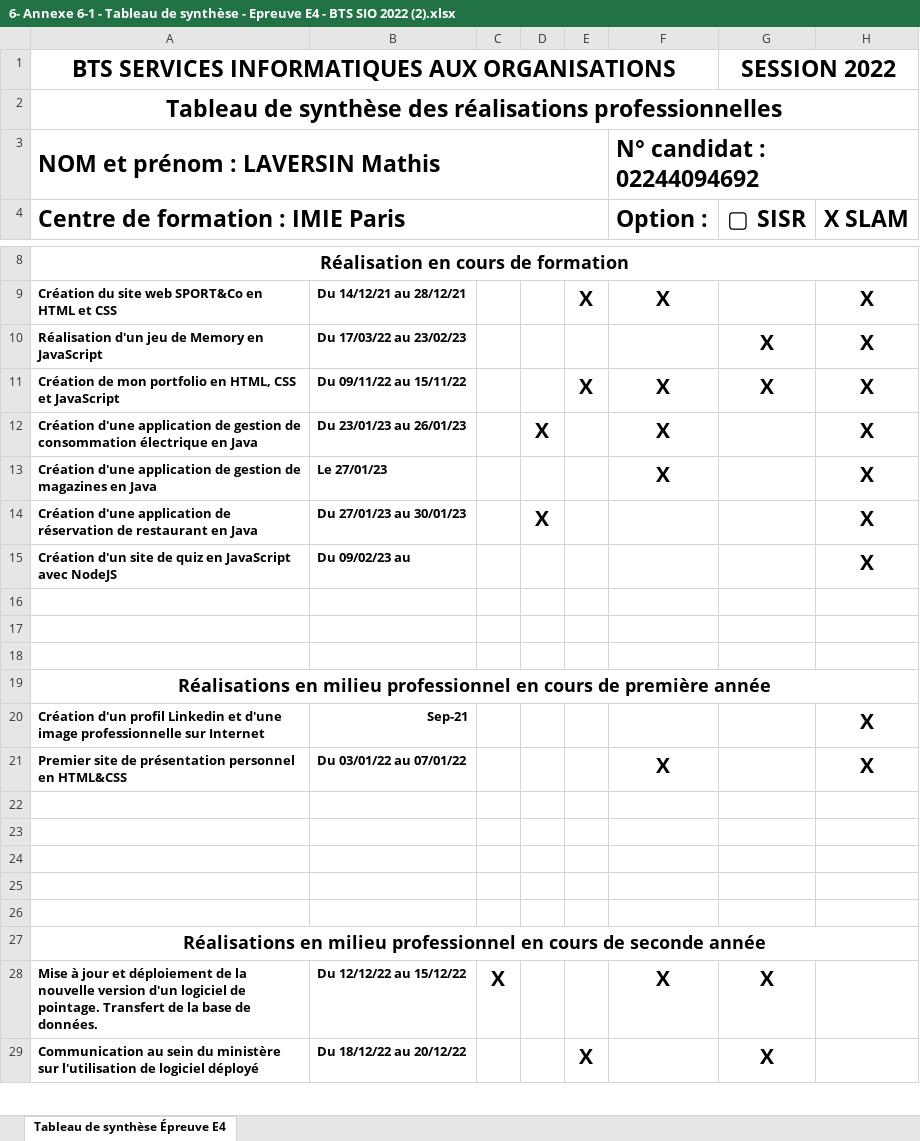
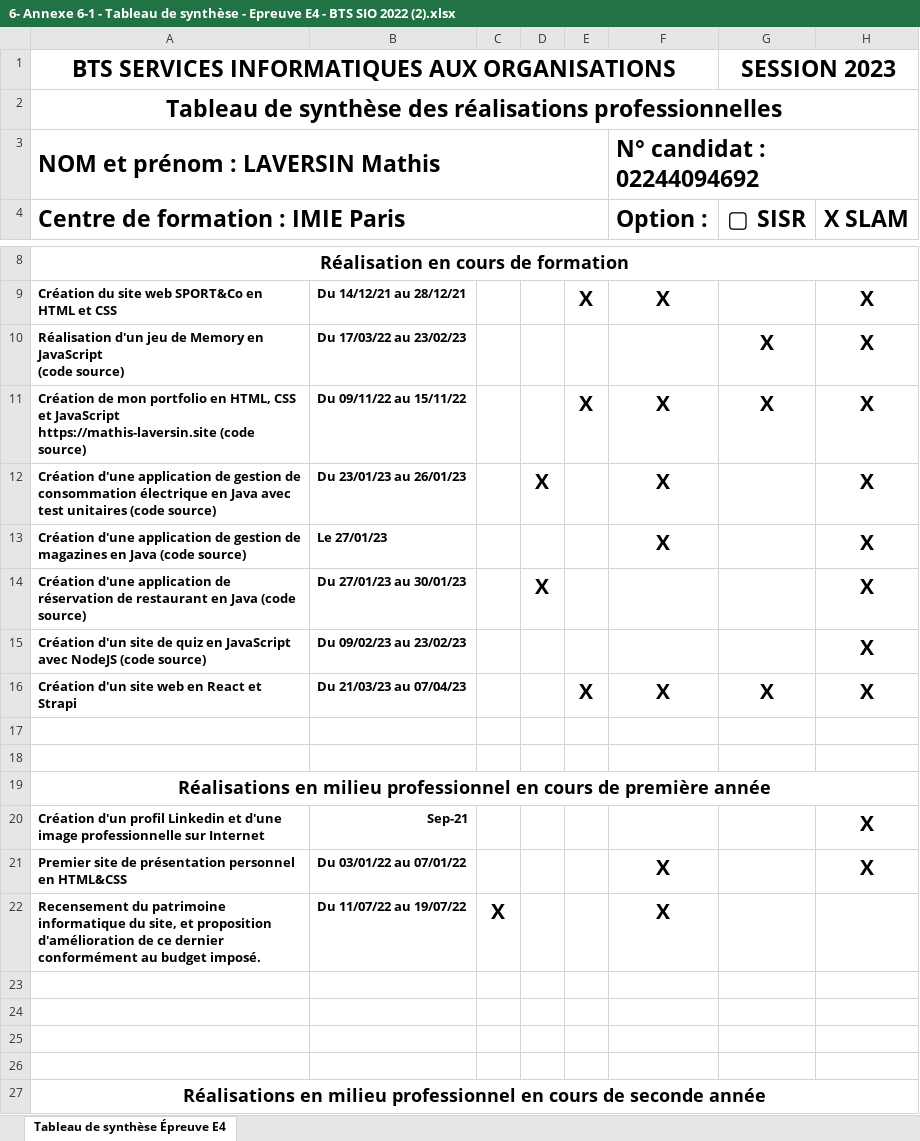
Before and after one commit to Matlavv/portfolio, an Excel workbook: assets/6- Annexe 6-1 - Tableau de synthèse - Epreuve E4 - BTS SIO 2022 (2).xlsx, sheet Tableau de synthèse Épreuve E4, drawn as a sheet; only a part is shown, gaps mark what is left out; the shorter side is filled out with more unchanged rows; values as stored, in another font and other column widths than the file's, no borders; ↵ is a line break in a cell; the diff names each change by its address in the sheet, - before the commit and + after, or states it on an @@ line.

```diff
--- a/assets/6- Annexe 6-1 - Tableau de synthèse - Epreuve E4 - BTS SIO 2022 (2).xlsx (sheet Tableau de synthèse Épreuve E4)
+++ b/assets/6- Annexe 6-1 - Tableau de synthèse - Epreuve E4 - BTS SIO 2022 (2).xlsx (sheet Tableau de synthèse Épreuve E4)
-G1 (▢ SISR): SESSION 2022
+G1 (▢ SISR): SESSION 2023
-A10 (Centre de formation : IMIE Paris): …en JavaScript
+A10 (Centre de formation : IMIE Paris): …en JavaScript ↵ (code source)
-A11 (Centre de formation : IMIE Paris): …et JavaScript
+A11 (Centre de formation : IMIE Paris): …et JavaScript https://mathis-laversin.site (code source)
-A12 (Centre de formation : IMIE Paris): …en Java
+A12 (Centre de formation : IMIE Paris): …en Java avec test unitaires (code source)
-A13 (Centre de formation : IMIE Paris): …en Java
+A13 (Centre de formation : IMIE Paris): …en Java (code source)
-A14 (Centre de formation : IMIE Paris): …en Java
+A14 (Centre de formation : IMIE Paris): …en Java (code source)
-A15 (Centre de formation : IMIE Paris): …avec NodeJS
+A15 (Centre de formation : IMIE Paris): …avec NodeJS (code source)
-B15: Du 09/02/23 au
+B15: Du 09/02/23 au 23/02/23
-row 16: (empty)
+row 16: Création d'un site web en React et Strapi | Du 21/03/23 au 07/04/23 |  |  | X | X | X | X
-row 22: (empty)
+row 22: Recensement du patrimoine informatique du site, et proposition d'amélioration de ce dernier conformément au budget imposé. | Du 11/07/22 au 19/07/22 | X |  |  | X
```
Also changed, not shown: 9 other files.
